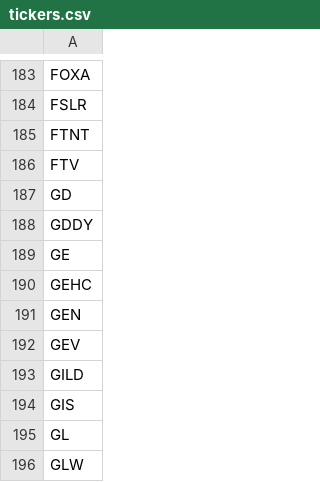
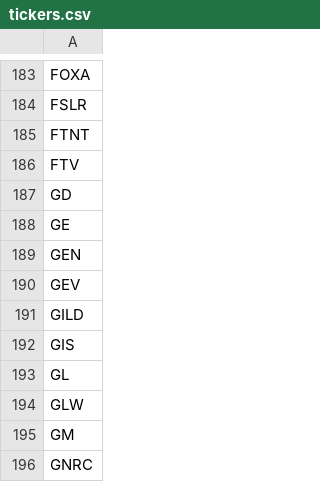
Before and after one commit to sumali-junuthula/Evolv, a CSV file: data/tickers.csv, drawn as a sheet; only a part is shown, gaps mark what is left out; the shorter side is filled out with more unchanged rows.

Commit message:
Update tickers.csv

```diff
--- a/data/tickers.csv
+++ b/data/tickers.csv
@@ -187,5 +187,3 @@ FTV
 GD
-GDDY
 GE
-GEHC
 GEN
```
